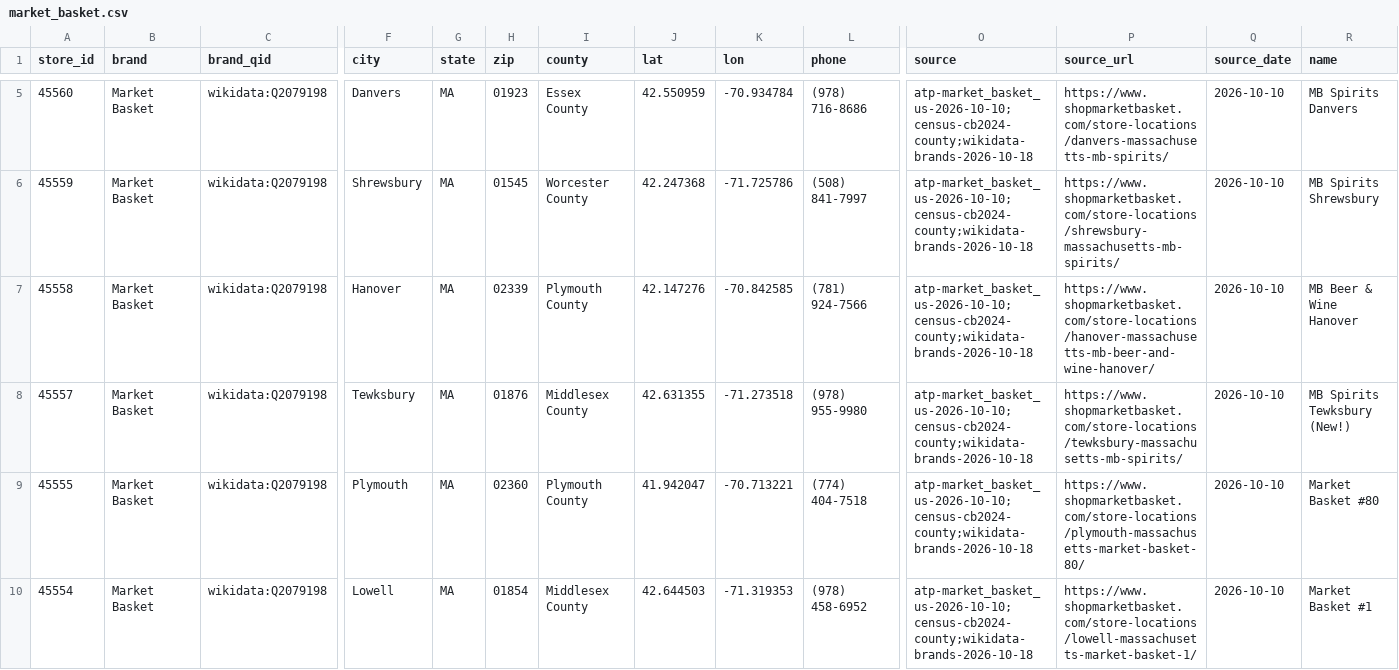
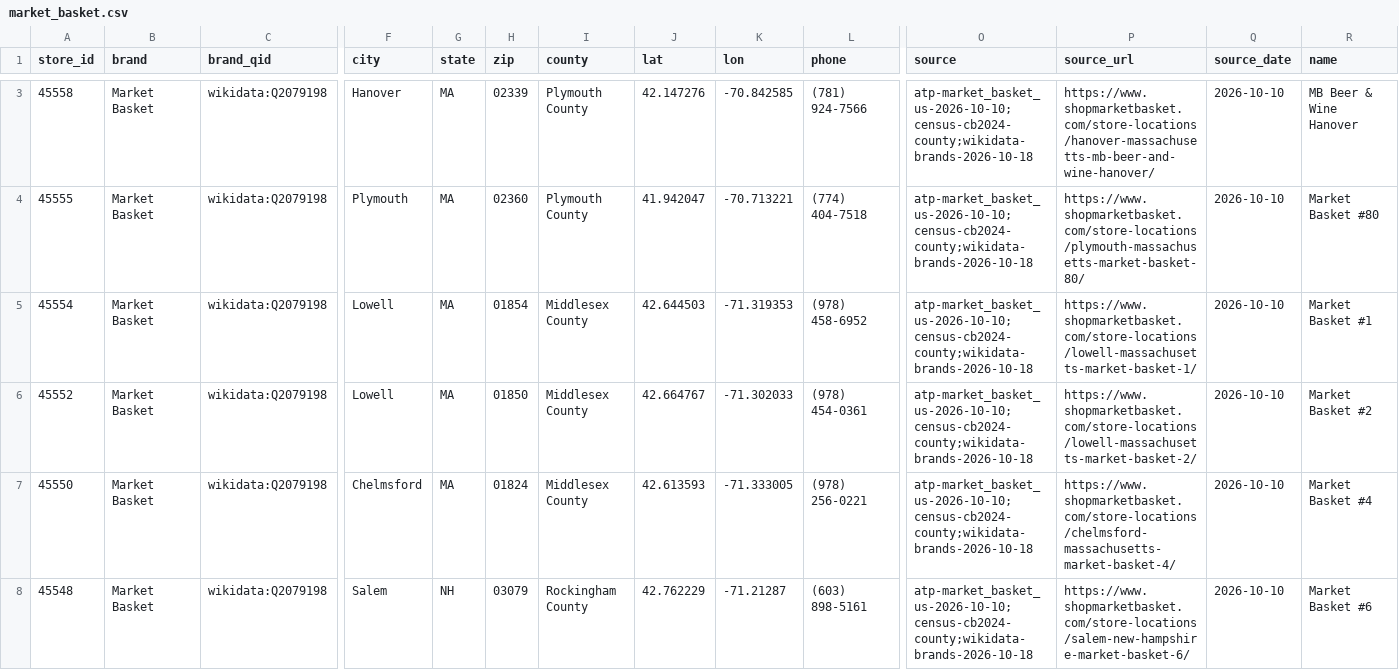
Before and after one commit to ge0r9b/us-districts, a CSV file: data-v3/institutions/companies/locations/market_basket.csv, drawn as a sheet; only a part is shown, gaps mark what is left out; the shorter side is filled out with more unchanged rows; rows hold the shown columns only; the diff covers the shown part only; the diff names each change by its address in the sheet, - before the commit and + after, or states it on an @@ line.

Commit message:
companies: market_basket.csv drops 5 MB Spirits liquor stores (92 rows); grocery address-gap notes

```diff
--- a/data-v3/institutions/companies/locations/market_basket.csv
+++ b/data-v3/institutions/companies/locations/market_basket.csv
-row 5: 45560 | Market Basket | wikidata:Q2079198 | Danvers | MA | 01923 | Essex County | 42.550959 | -70.934784 | (978) 716-8686 | atp-market_basket_us-2026-10-10;census-cb2024-county;wikidata-brands-2026-10-18 | https://www.shopmarketbasket.com/store-locations/danvers-massachusetts-mb-spirits/ | 2026-10-10 | MB Spirits Danvers
-row 6: 45559 | Market Basket | wikidata:Q2079198 | Shrewsbury | MA | 01545 | Worcester County | 42.247368 | -71.725786 | (508) 841-7997 | atp-market_basket_us-2026-10-10;census-cb2024-county;wikidata-brands-2026-10-18 | https://www.shopmarketbasket.com/store-locations/shrewsbury-massachusetts-mb-spirits/ | 2026-10-10 | MB Spirits Shrewsbury
-row 8: 45557 | Market Basket | wikidata:Q2079198 | Tewksbury | MA | 01876 | Middlesex County | 42.631355 | -71.273518 | (978) 955-9980 | atp-market_basket_us-2026-10-10;census-cb2024-county;wikidata-brands-2026-10-18 | https://www.shopmarketbasket.com/store-locations/tewksbury-massachusetts-mb-spirits/ | 2026-10-10 | MB Spirits Tewksbury (New!)
```
Also changed, not shown: 2 removed rows elsewhere in this file, data-v3/institutions/companies/brand_cleanliness.csv, data-v3/institutions/companies/brands.csv, 4 other files.
